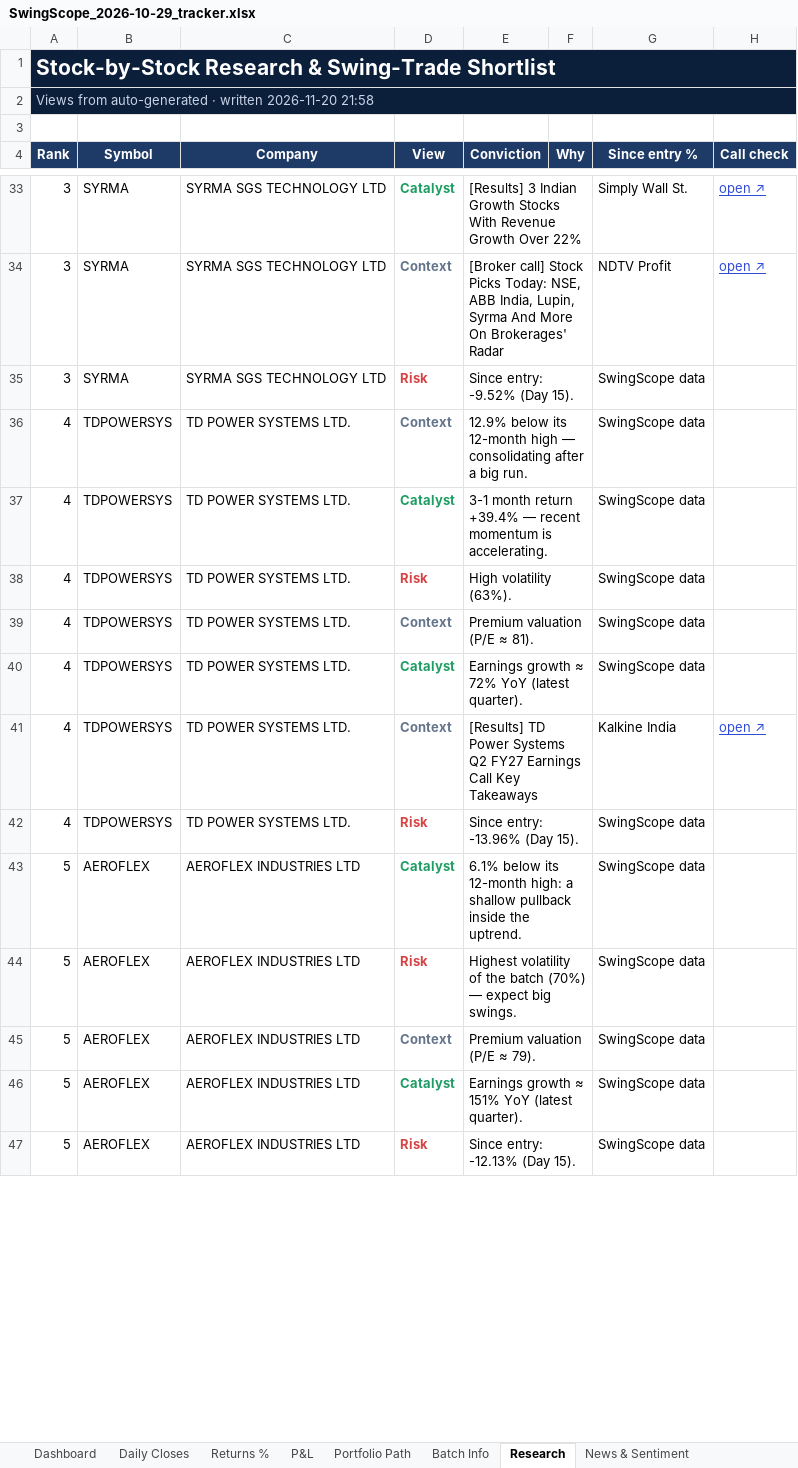
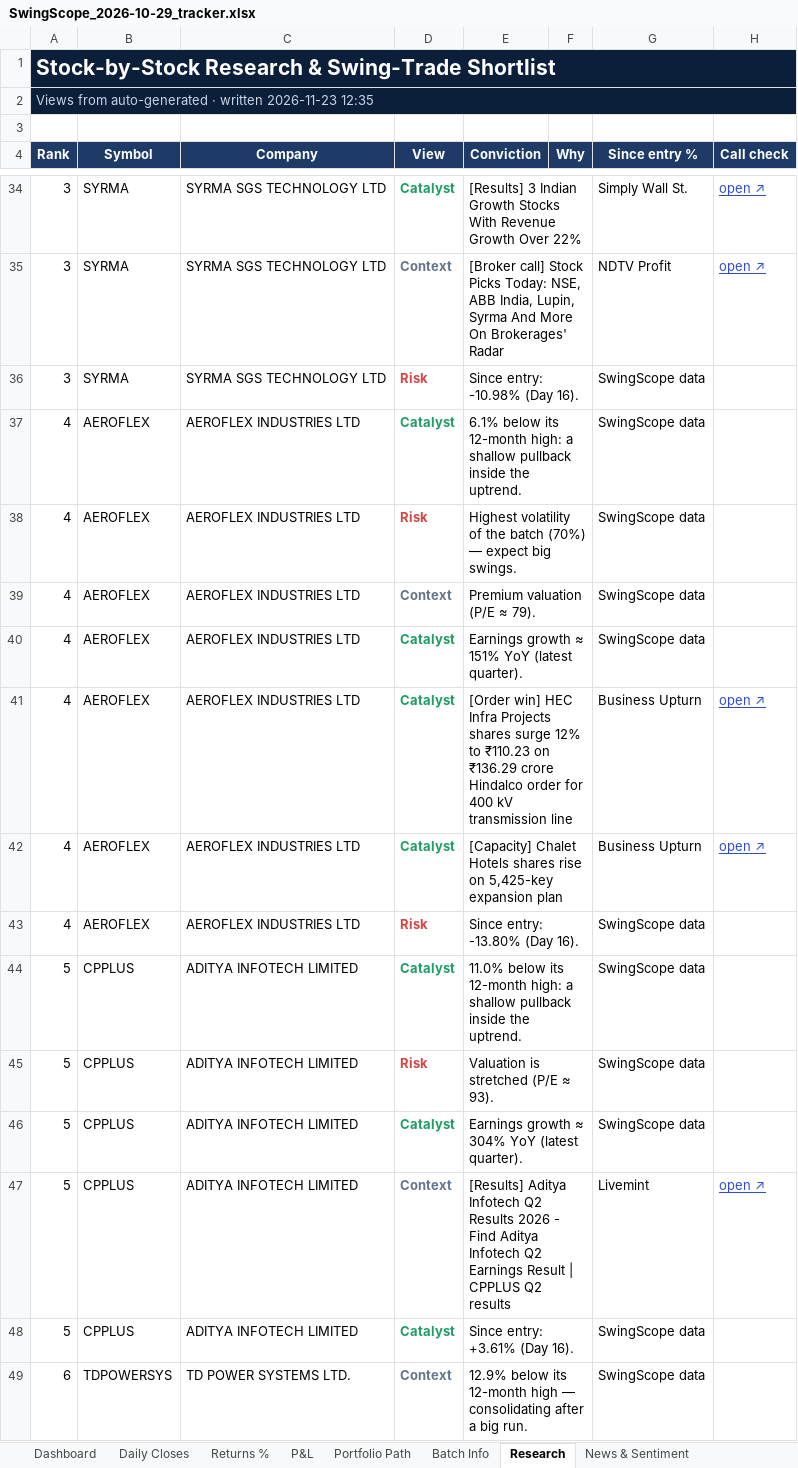
Before and after one commit to compukidsdgp-creator/Swing-Card, an Excel workbook: data/batches/2026-10-29/SwingScope_2026-10-29_tracker.xlsx, sheet Research, drawn as a sheet; only a part is shown, gaps mark what is left out; values as stored, in another font and other column widths than the file's, no borders; conditional formats not drawn; removed rows and columns are numbered as before the commit, all else as after; the diff covers the shown part only; the diff names each change by its address in the sheet, - before the commit and + after, or states it on an @@ line.

```diff
--- a/data/batches/2026-10-29/SwingScope_2026-10-29_tracker.xlsx (sheet Research)
+++ b/data/batches/2026-10-29/SwingScope_2026-10-29_tracker.xlsx (sheet Research)
-A2 (Rank): …· written 2026-11-20 21:58
+A2 (Rank): …· written 2026-11-23 12:35
-E36 (Conviction): Since entry: -9.52% (Day 15).
+E36 (Conviction): Since entry: -10.98% (Day 16).
-row 36: 4 | TDPOWERSYS | TD POWER SYSTEMS LTD. | Context | 12.9% below its 12-month high — consolidating after a big run. |  | SwingScope data
-B37:B40 (Symbol): TDPOWERSYS
+B37:B40 (Symbol): AEROFLEX
-C37:C40 (Company): TD POWER SYSTEMS LTD.
+C37:C40 (Company): AEROFLEX INDUSTRIES LTD
-E37 (Conviction): 3-1 month return +39.4% — recent momentum is accelerating.
+E37 (Conviction): 6.1% below its 12-month high: a shallow pullback inside the uptrend.
-E38 (Conviction): High volatility (63%).
+E38 (Conviction): Highest volatility of the batch (70%) — expect big swings.
-E39 (Conviction): Premium valuation (P/E ≈ 81).
+E39 (Conviction): Premium valuation (P/E ≈ 79).
-E40 (Conviction): Earnings growth ≈ 72% YoY (latest quarter).
+E40 (Conviction): Earnings growth ≈ 151% YoY (latest quarter).
+row 41: 4 | AEROFLEX | AEROFLEX INDUSTRIES LTD | Catalyst | [Order win] HEC Infra Projects shares surge 12% to ₹110.23 on ₹136.29 crore Hindalco order for 400 kV transmission line |  | Business Upturn | open ↗
-B42:B43 (Symbol): TDPOWERSYS
+B42:B43 (Symbol): AEROFLEX
-C42:C43 (Company): TD POWER SYSTEMS LTD.
+C42:C43 (Company): AEROFLEX INDUSTRIES LTD
-D42 (View): Context
+D42 (View): Catalyst
-D42 text colour: #64748B
+D42 text colour: #1F9D63
-E42 (Conviction): [Results] TD Power Systems Q2 FY27 Earnings Call Key Takeaways
+E42 (Conviction): [Capacity] Chalet Hotels shares rise on 5,425-key expansion plan
-G42 (Since entry %): Kalkine India
+G42 (Since entry %): Business Upturn
-E43 (Conviction): Since entry: -13.96% (Day 15).
+E43 (Conviction): Since entry: -13.80% (Day 16).
-B44:B45 (Symbol): AEROFLEX
+B44:B45 (Symbol): CPPLUS
-C44:C45 (Company): AEROFLEX INDUSTRIES LTD
+C44:C45 (Company): ADITYA INFOTECH LIMITED
-E44 (Conviction): 6.1% below its…
+E44 (Conviction): 11.0% below its…
-E45 (Conviction): Highest volatility of the batch (70%) — expect big swings.
+E45 (Conviction): Valuation is stretched (P/E ≈ 93).
-row 45: 5 | AEROFLEX | AEROFLEX INDUSTRIES LTD | Context | Premium valuation (P/E ≈ 79). |  | SwingScope data
-B46 (Symbol): AEROFLEX
+B46 (Symbol): CPPLUS
-C46 (Company): AEROFLEX INDUSTRIES LTD
+C46 (Company): ADITYA INFOTECH LIMITED
-E46 (Conviction): Earnings growth ≈ 151% YoY (latest quarter).
+E46 (Conviction): Earnings growth ≈ 304% YoY (latest quarter).
+row 47: 5 | CPPLUS | ADITYA INFOTECH LIMITED | Context | [Results] Aditya Infotech Q2 Results 2026 - Find Aditya Infotech Q2 Earnings Result | CPPLUS Q2 results |  | Livemint | open ↗
-B48 (Symbol): AEROFLEX
+B48 (Symbol): CPPLUS
-C48 (Company): AEROFLEX INDUSTRIES LTD
+C48 (Company): ADITYA INFOTECH LIMITED
-D48 (View): Risk
+D48 (View): Catalyst
-D48 text colour: #D64545
+D48 text colour: #1F9D63
-E48 (Conviction): Since entry: -12.13% (Day 15).
+E48 (Conviction): Since entry: +3.61% (Day 16).
+row 49: 6 | TDPOWERSYS | TD POWER SYSTEMS LTD. | Context | 12.9% below its 12-month high — consolidating after a big run. |  | SwingScope data
```
Also changed, not shown: 5 added rows, 2 removed rows, 45 edited cells and cell formats elsewhere in this sheet, sheet News & Sentiment, sheet Dashboard, sheet Daily Closes, sheet Portfolio Path, sheet P&L, sheet Returns %, charts or pictures, 3 other files.
